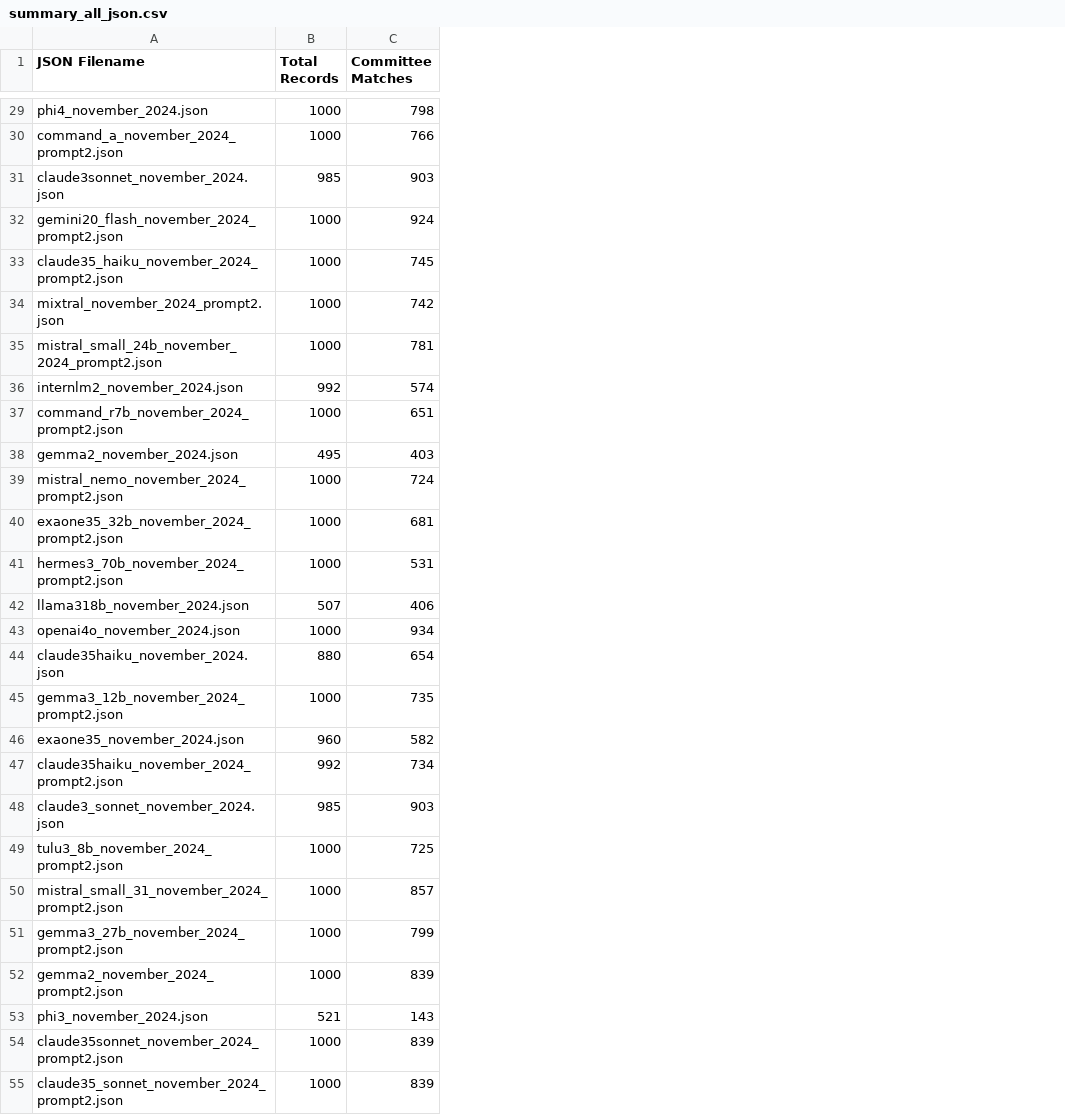
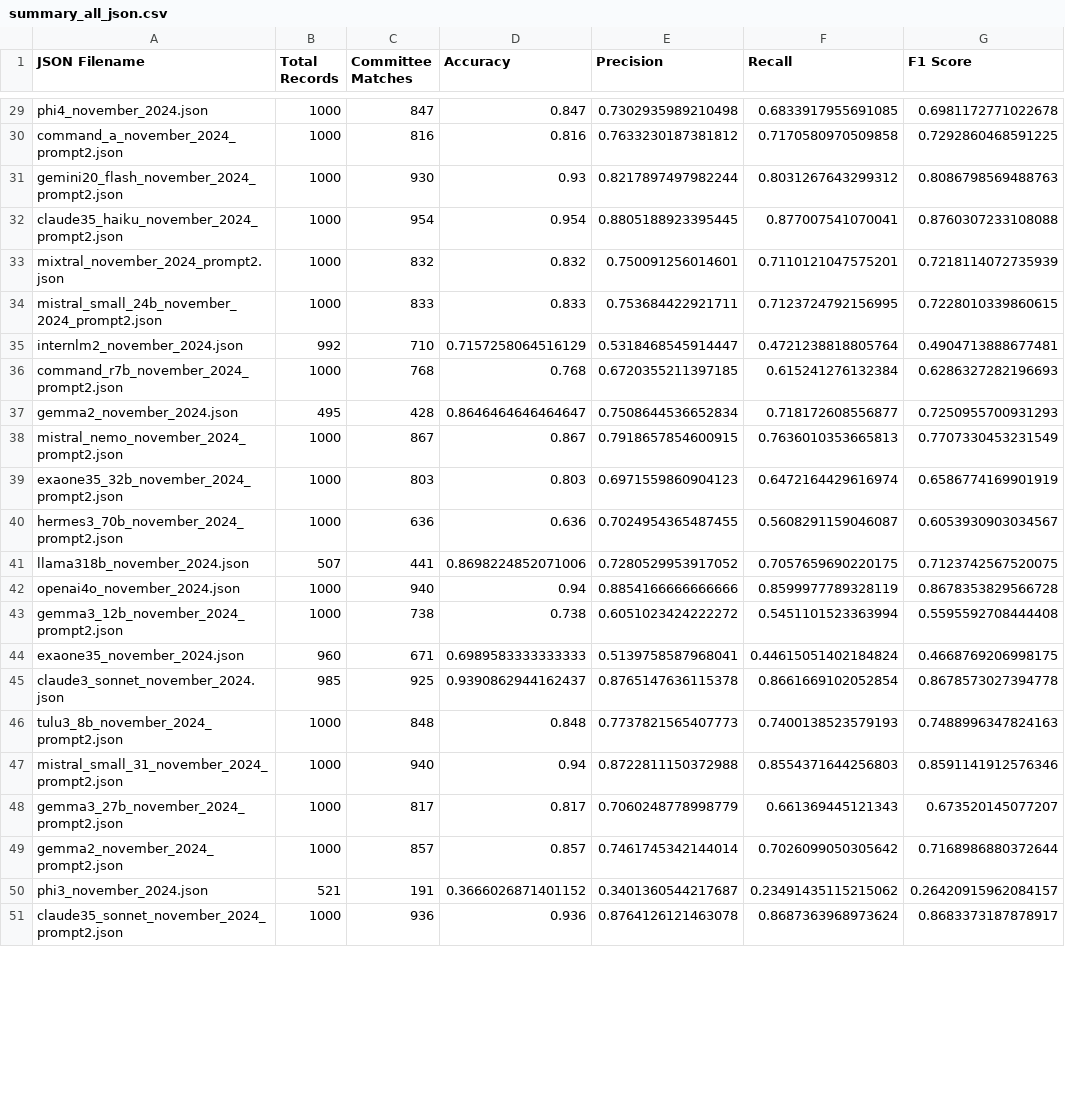
Before and after one commit to NHagar/LLM-Extraction-Challenge, a CSV file: fundraising-emails/summary_all_json.csv, drawn as a sheet; only a part is shown, gaps mark what is left out; removed rows and columns are numbered as before the commit, all else as after; the diff covers the shown part only; the diff names each change by its address in the sheet, - before the commit and + after, or states it on an @@ line.

Commit message:
added classification scores

```diff
--- a/fundraising-emails/summary_all_json.csv
+++ b/fundraising-emails/summary_all_json.csv
+column D (Accuracy), rows 29-51: 0.847 | 0.816 | 0.93 | 0.954 | 0.832 | 0.833 | 0.7157258064516129 | 0.768 | 0.8646464646464647 | 0.867 | 0.803 | 0.636 | 0.8698224852071006 | 0.94 | 0.738 | 0.6989583333333333 | 0.9390862944162437 | 0.848 | 0.94 | 0.817 | 0.857 | 0.3666026871401152 | 0.936
+column E (Precision), rows 29-51: 0.7302935989210498 | 0.7633230187381812 | 0.8217897497982244 | 0.8805188923395445 | 0.750091256014601 | 0.753684422921711 | 0.5318468545914447 | 0.6720355211397185 | 0.7508644536652834 | 0.7918657854600915 | 0.6971559860904123 | 0.7024954365487455 | 0.7280529953917052 | 0.8854166666666666 | 0.6051023424222272 | 0.5139758587968041 | 0.8765147636115378 | 0.7737821565407773 | 0.8722811150372988 | 0.7060248778998779 | 0.7461745342144014 | 0.3401360544217687 | 0.8764126121463078
+column F (Recall), rows 29-51: 0.6833917955691085 | 0.7170580970509858 | 0.8031267643299312 | 0.877007541070041 | 0.7110121047575201 | 0.7123724792156995 | 0.4721238818805764 | 0.615241276132384 | 0.718172608556877 | 0.7636010353665813 | 0.6472164429616974 | 0.5608291159046087 | 0.7057659690220175 | 0.8599977789328119 | 0.5451101523363994 | 0.44615051402184824 | 0.8661669102052854 | 0.7400138523579193 | 0.8554371644256803 | 0.661369445121343 | 0.7026099050305642 | 0.23491435115215062 | 0.8687363968973624
+column G (F1 Score), rows 29-51: 0.6981172771022678 | 0.7292860468591225 | 0.8086798569488763 | 0.8760307233108088 | 0.7218114072735939 | 0.7228010339860615 | 0.4904713888677481 | 0.6286327282196693 | 0.7250955700931293 | 0.7707330453231549 | 0.6586774169901919 | 0.6053930903034567 | 0.7123742567520075 | 0.8678353829566728 | 0.5595592708444408 | 0.4668769206998175 | 0.8678573027394778 | 0.7488996347824163 | 0.8591141912576346 | 0.673520145077207 | 0.7168986880372644 | 0.26420915962084157 | 0.8683373187878917
-C29 (Committee Matches): 798
+C29 (Committee Matches): 847
-C30 (Committee Matches): 766
+C30 (Committee Matches): 816
-row 31: claude3sonnet_november_2024.json | 985 | 903
-C31 (Committee Matches): 924
+C31 (Committee Matches): 930
-C32 (Committee Matches): 745
+C32 (Committee Matches): 954
-C33 (Committee Matches): 742
+C33 (Committee Matches): 832
-C34 (Committee Matches): 781
+C34 (Committee Matches): 833
-C35 (Committee Matches): 574
+C35 (Committee Matches): 710
-C36 (Committee Matches): 651
+C36 (Committee Matches): 768
-C37 (Committee Matches): 403
+C37 (Committee Matches): 428
-C38 (Committee Matches): 724
+C38 (Committee Matches): 867
-C39 (Committee Matches): 681
+C39 (Committee Matches): 803
-C40 (Committee Matches): 531
+C40 (Committee Matches): 636
-C41 (Committee Matches): 406
+C41 (Committee Matches): 441
-C42 (Committee Matches): 934
+C42 (Committee Matches): 940
-row 44: claude35haiku_november_2024.json | 880 | 654
-C43 (Committee Matches): 735
+C43 (Committee Matches): 738
-C44 (Committee Matches): 582
+C44 (Committee Matches): 671
-row 47: claude35haiku_november_2024_prompt2.json | 992 | 734
-C45 (Committee Matches): 903
+C45 (Committee Matches): 925
-C46 (Committee Matches): 725
+C46 (Committee Matches): 848
-C47 (Committee Matches): 857
+C47 (Committee Matches): 940
-C48 (Committee Matches): 799
+C48 (Committee Matches): 817
-C49 (Committee Matches): 839
+C49 (Committee Matches): 857
-C50 (Committee Matches): 143
+C50 (Committee Matches): 191
-row 54: claude35sonnet_november_2024_prompt2.json | 1000 | 839
-C51 (Committee Matches): 839
+C51 (Committee Matches): 936
```
Also changed, not shown: 35 edited cells elsewhere in this file, 1 other file.
